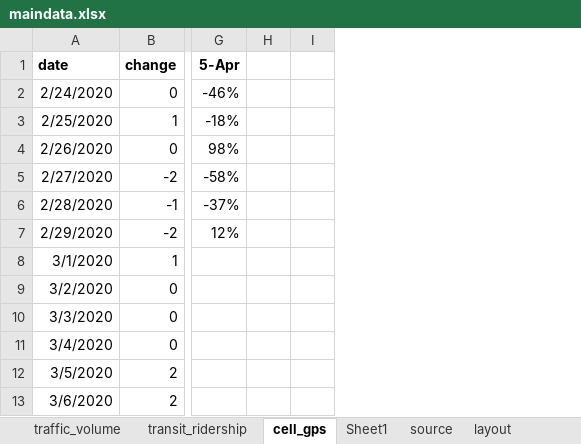
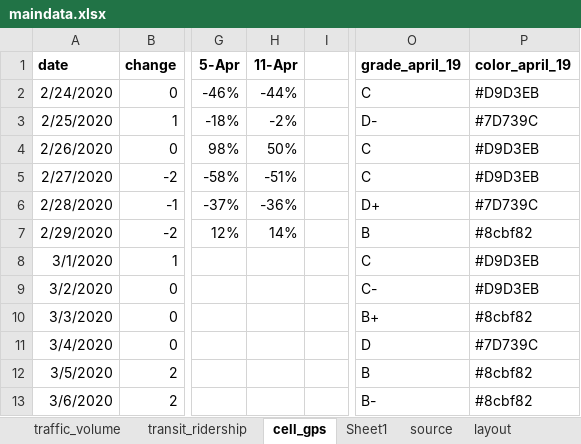
Before and after one commit to striblab/20200407-cvshelter, an Excel workbook: sources/data/maindata.xlsx, sheet cell_gps, drawn as a sheet; only a part is shown, gaps mark what is left out; values as stored, in another font and other column widths than the file's, no borders; removed rows and columns are numbered as before the commit, all else as after; the diff names each change by its address in the sheet, - before the commit and + after, or states it on an @@ line.

```diff
--- a/sources/data/maindata.xlsx (sheet cell_gps)
+++ b/sources/data/maindata.xlsx (sheet cell_gps)
-column H, empty
+column H (11-Apr), rows 2-7: -44% | -2% | 50% | -51% | -36% | 14%
+column O (grade_april_19), rows 2-13: C | D- | C | C | D+ | B | C | C- | B+ | D | B | B-
+column P (color_april_19), rows 2-13: #D9D3EB | #7D739C | #D9D3EB | #D9D3EB | #7D739C | #8cbf82 | #D9D3EB | #D9D3EB | #8cbf82 | #7D739C | #8cbf82 | #8cbf82
```
Also changed, not shown: sheet traffic_volume, 5 other files.
